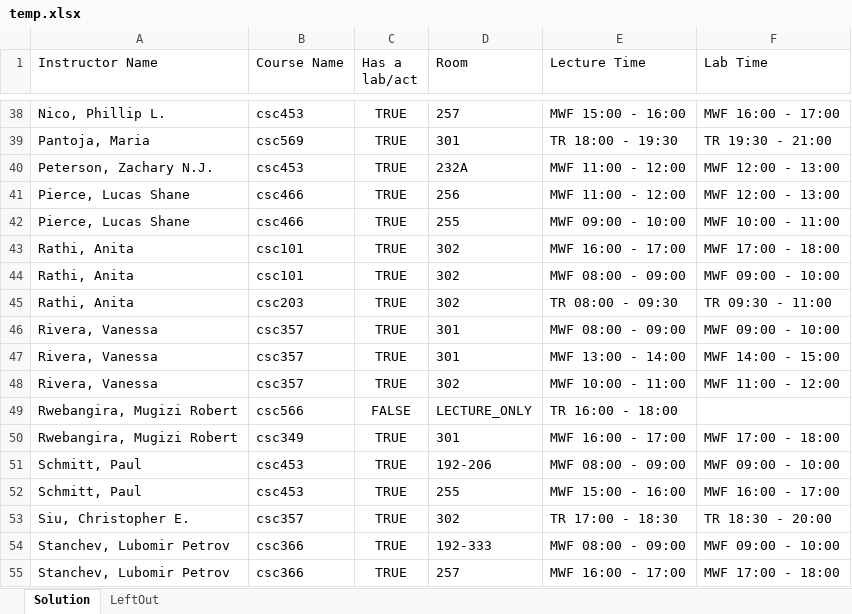
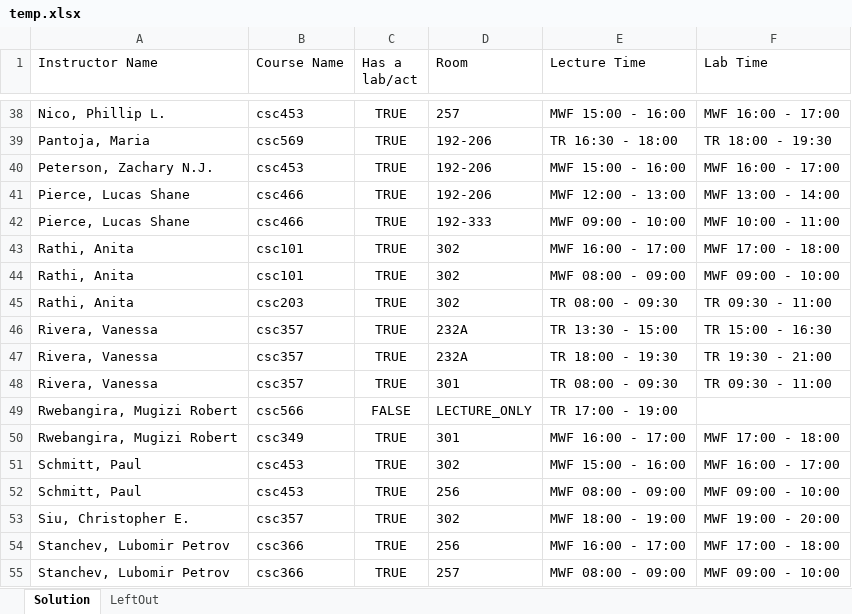
Before and after one commit to RandomCyberCoder/Department-Scheduling-Engine, an Excel workbook: java/hello-world/src/main/java/org/acme/schooltimetabling/generated/temp.xlsx, sheet Solution, drawn as a sheet; only a part is shown, gaps mark what is left out; values as stored, in another font and other column widths than the file's, no borders; the diff covers the shown part only; the diff names each change by its address in the sheet, - before the commit and + after, or states it on an @@ line.

```diff
--- a/java/hello-world/src/main/java/org/acme/schooltimetabling/generated/temp.xlsx (sheet Solution)
+++ b/java/hello-world/src/main/java/org/acme/schooltimetabling/generated/temp.xlsx (sheet Solution)
-D39 (Room): 301
+D39 (Room): 192-206
-E39 (Lecture Time): TR 18:00 - 19:30
+E39 (Lecture Time): TR 16:30 - 18:00
-F39 (Lab Time): TR 19:30 - 21:00
+F39 (Lab Time): TR 18:00 - 19:30
-D40 (Room): 232A
+D40 (Room): 192-206
-E40 (Lecture Time): MWF 11:00 - 12:00
+E40 (Lecture Time): MWF 15:00 - 16:00
-F40 (Lab Time): MWF 12:00 - 13:00
+F40 (Lab Time): MWF 16:00 - 17:00
-D41 (Room): 256
+D41 (Room): 192-206
-E41 (Lecture Time): MWF 11:00 - 12:00
+E41 (Lecture Time): MWF 12:00 - 13:00
-F41 (Lab Time): MWF 12:00 - 13:00
+F41 (Lab Time): MWF 13:00 - 14:00
-D42 (Room): 255
+D42 (Room): 192-333
-D46:D47 (Room): 301
+D46:D47 (Room): 232A
-E46 (Lecture Time): MWF 08:00 - 09:00
+E46 (Lecture Time): TR 13:30 - 15:00
-F46 (Lab Time): MWF 09:00 - 10:00
+F46 (Lab Time): TR 15:00 - 16:30
-E47 (Lecture Time): MWF 13:00 - 14:00
+E47 (Lecture Time): TR 18:00 - 19:30
-F47 (Lab Time): MWF 14:00 - 15:00
+F47 (Lab Time): TR 19:30 - 21:00
-D48 (Room): 302
+D48 (Room): 301
-E48 (Lecture Time): MWF 10:00 - 11:00
+E48 (Lecture Time): TR 08:00 - 09:30
-F48 (Lab Time): MWF 11:00 - 12:00
+F48 (Lab Time): TR 09:30 - 11:00
-E49 (Lecture Time): TR 16:00 - 18:00
+E49 (Lecture Time): TR 17:00 - 19:00
-D51 (Room): 192-206
+D51 (Room): 302
-E51 (Lecture Time): MWF 08:00 - 09:00
+E51 (Lecture Time): MWF 15:00 - 16:00
-F51 (Lab Time): MWF 09:00 - 10:00
+F51 (Lab Time): MWF 16:00 - 17:00
-D52 (Room): 255
+D52 (Room): 256
-E52 (Lecture Time): MWF 15:00 - 16:00
+E52 (Lecture Time): MWF 08:00 - 09:00
-F52 (Lab Time): MWF 16:00 - 17:00
+F52 (Lab Time): MWF 09:00 - 10:00
-E53 (Lecture Time): TR 17:00 - 18:30
+E53 (Lecture Time): MWF 18:00 - 19:00
-F53 (Lab Time): TR 18:30 - 20:00
+F53 (Lab Time): MWF 19:00 - 20:00
-D54 (Room): 192-333
+D54 (Room): 256
-E54 (Lecture Time): MWF 08:00 - 09:00
+E54 (Lecture Time): MWF 16:00 - 17:00
-F54 (Lab Time): MWF 09:00 - 10:00
+F54 (Lab Time): MWF 17:00 - 18:00
-E55 (Lecture Time): MWF 16:00 - 17:00
+E55 (Lecture Time): MWF 08:00 - 09:00
-F55 (Lab Time): MWF 17:00 - 18:00
+F55 (Lab Time): MWF 09:00 - 10:00
```
Also changed, not shown: 2 moved rows and 75 edited cells elsewhere in this sheet, 3 other files.
